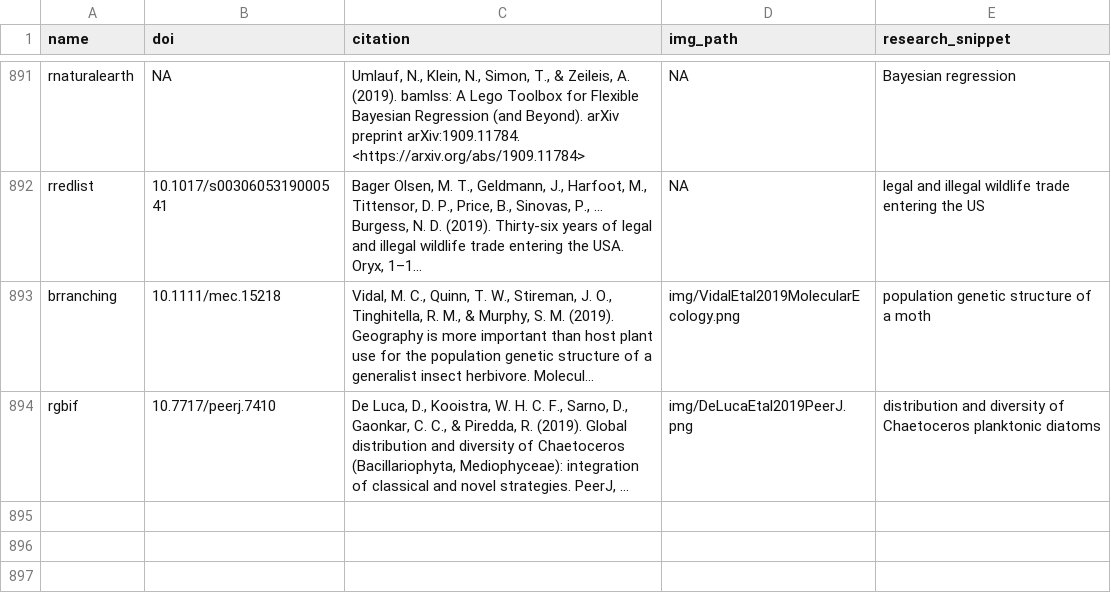
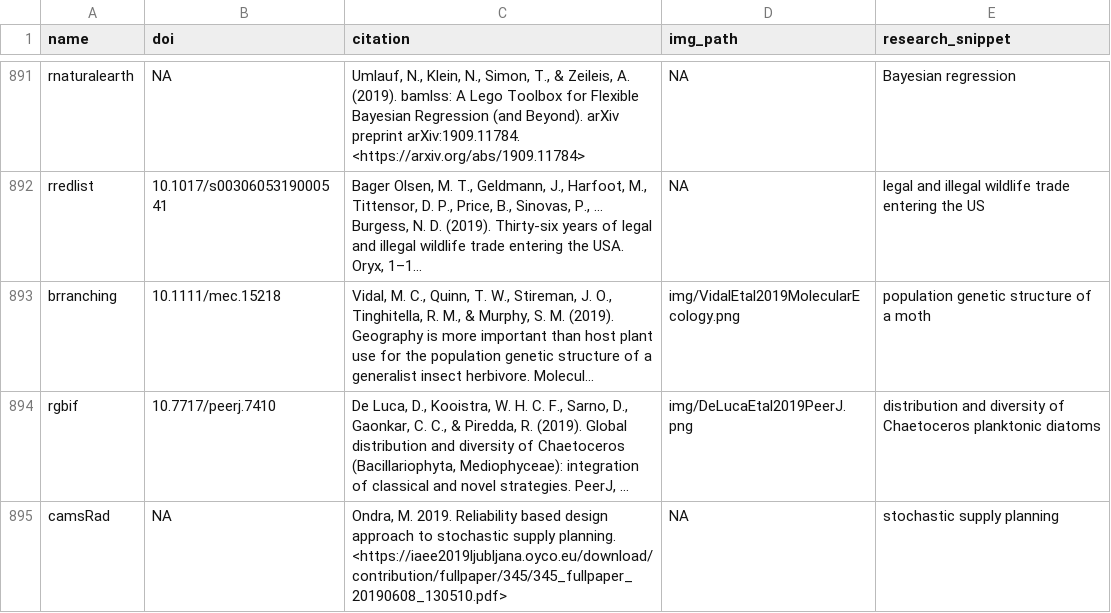
Before and after one commit to ropensci-org/ropensci_citations, a TSV file: citations.tsv, drawn as a sheet; only a part is shown, gaps mark what is left out; long unchanged cells end in …; the diff names each change by its address in the sheet, - before the commit and + after, or states it on an @@ line.

Commit message:
camsRad citation added

```diff
--- a/citations.tsv
+++ b/citations.tsv
+row 895: camsRad | NA | Ondra, M. 2019. Reliability based design approach to stochastic supply planning. <https://iaee2019ljubljana.oyco.eu/download/contribution/fullpaper/345/345_fullpaper_20190608_130510.pdf> | NA | stochastic supply planning
```
Also changed, not shown: 1 other file.
